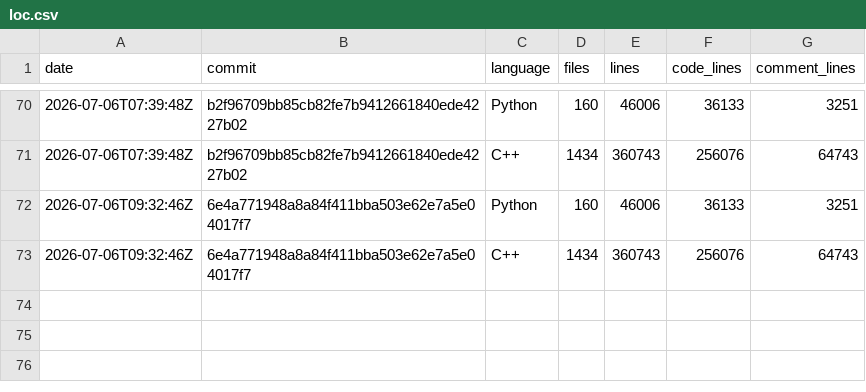
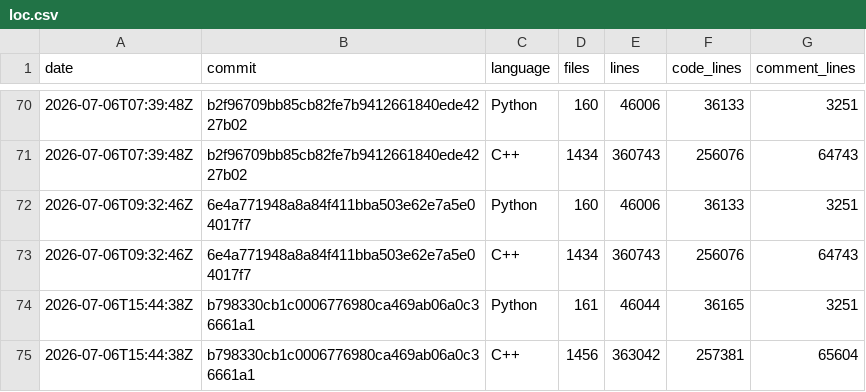
Before and after one commit to xadupre/xadupre.github.io, a CSV file: cache_data/onnx-light/loc.csv, drawn as a sheet; only a part is shown, gaps mark what is left out; the diff names each change by its address in the sheet, - before the commit and + after, or states it on an @@ line.

```diff
--- a/cache_data/onnx-light/loc.csv
+++ b/cache_data/onnx-light/loc.csv
+row 74: 2026-07-06T15:44:38Z | b798330cb1c0006776980ca469ab06a0c36661a1 | Python | 161 | 46044 | 36165 | 3251
+row 75: 2026-07-06T15:44:38Z | b798330cb1c0006776980ca469ab06a0c36661a1 | C++ | 1456 | 363042 | 257381 | 65604
```
Also changed, not shown: cache_data/onnx-light/so_sizes.csv, cache_data/onnx-light/wheel_sizes.csv, 2 other files.
